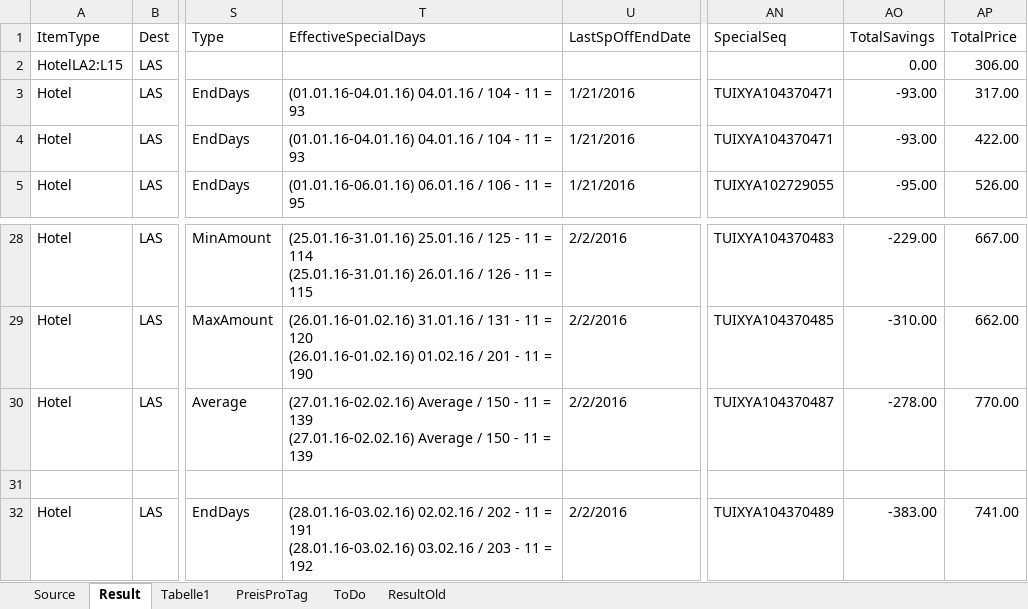
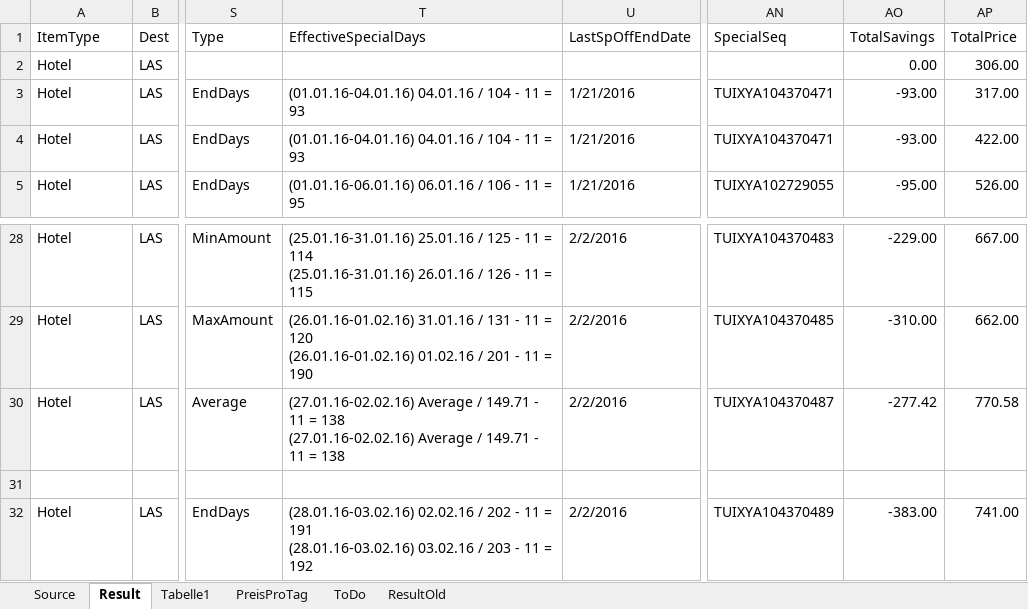
Before and after one commit to olts-develop/OltSchema, an Excel workbook: BaseData/HotelExport/SpecialOffers/SpecialPermutationen.xlsx, sheet Result, drawn as a sheet; only a part is shown, gaps mark what is left out; values as stored, in another font and other column widths than the file's, no cell formats; table styles not drawn; ↵ is a line break in a cell; the diff names each change by its address in the sheet, - before the commit and + after, or states it on an @@ line.

Commit message:
mod Average

```diff
--- a/BaseData/HotelExport/SpecialOffers/SpecialPermutationen.xlsx (sheet Result)
+++ b/BaseData/HotelExport/SpecialOffers/SpecialPermutationen.xlsx (sheet Result)
-A2 (ItemType): HotelLA2:L15
+A2 (ItemType): Hotel
-T30 (EffectiveSpecialDays): …Average / 150 - 11 = 139 ↵ (27.01.16-02.02.16) Average / 150 - 11 = 139
+T30 (EffectiveSpecialDays): …Average / 149.71 - 11 = 138 ↵ (27.01.16-02.02.16) Average / 149.71 - 11 = 138
-AO30 (TotalSavings): -278.00
+AO30 (TotalSavings): -277.42
-AP30 (TotalPrice): 770.00
+AP30 (TotalPrice): 770.58
```
Also changed, not shown: cell formats.
